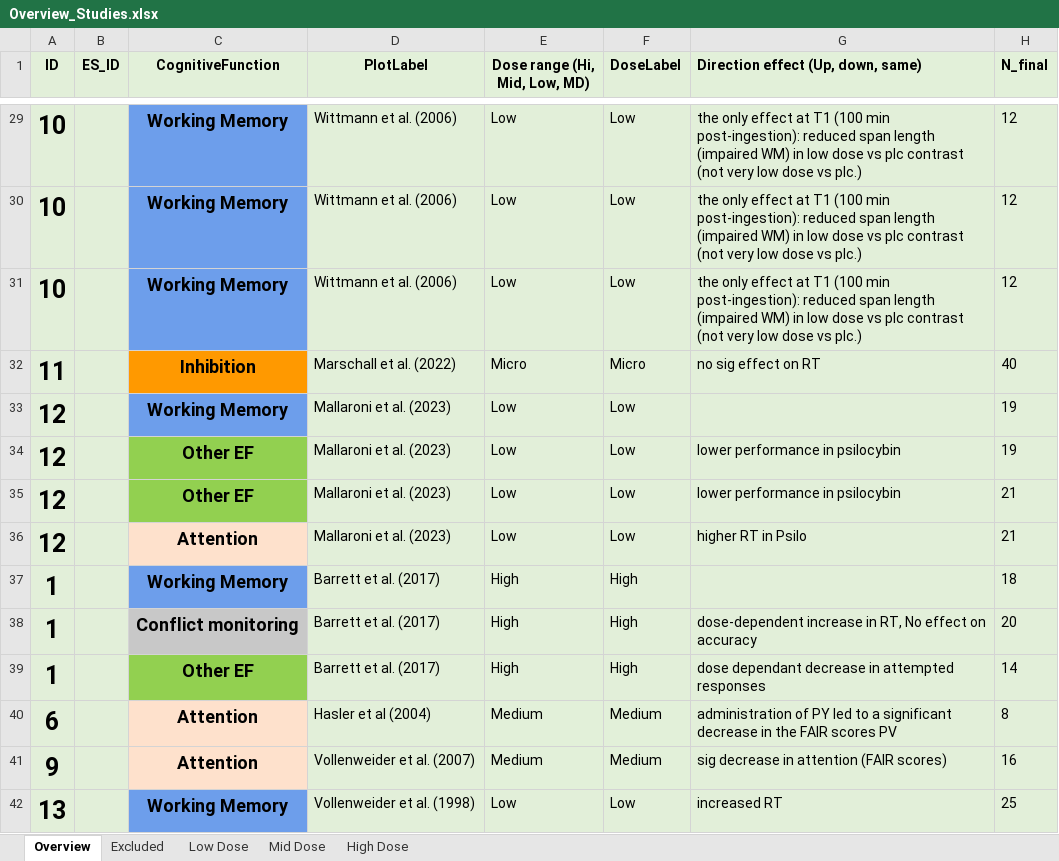
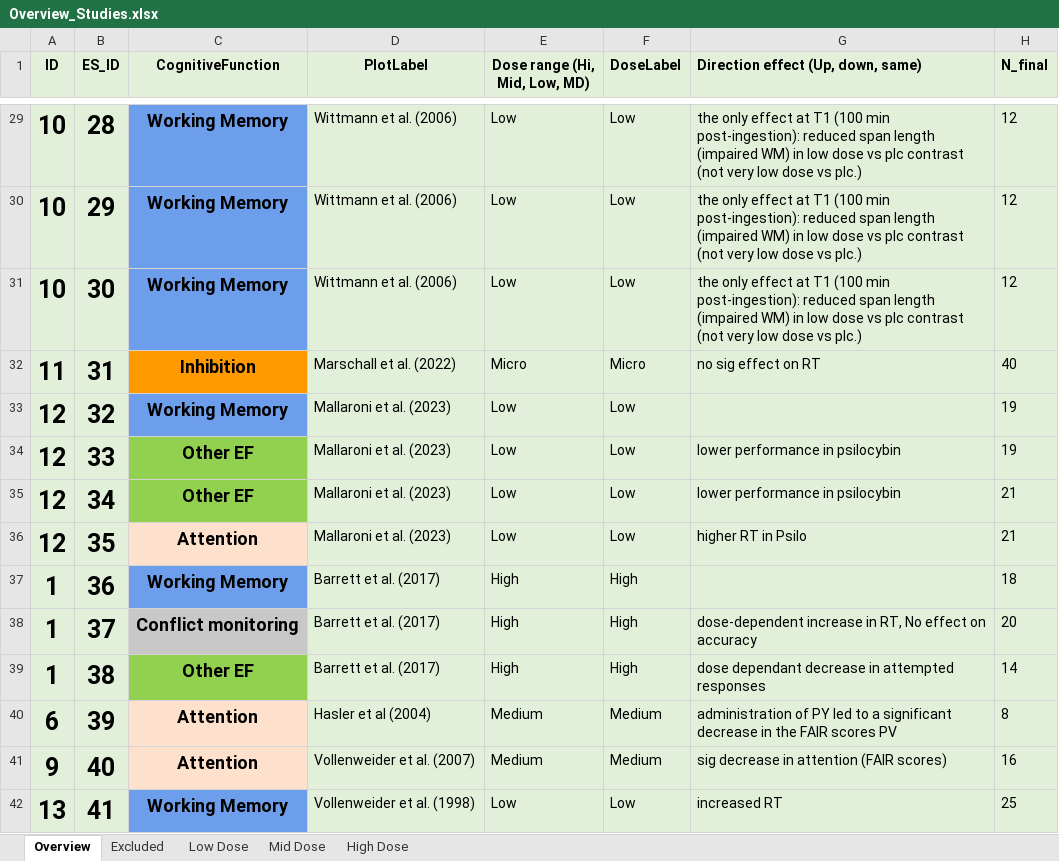
Before and after one commit to Parssayousefi/MetaAnalysis-Psilo-Cognition, an Excel workbook: Overview_Studies.xlsx, sheet Overview, drawn as a sheet; only a part is shown, gaps mark what is left out; values as stored, in another font and other column widths than the file's, no borders; conditional formats not drawn; the diff covers the shown part only; the diff names each change by its address in the sheet, - before the commit and + after, or states it on an @@ line.

```diff
--- a/Overview_Studies.xlsx (sheet Overview)
+++ b/Overview_Studies.xlsx (sheet Overview)
-B29 (ES_ID): (empty)
+B29 (ES_ID): 28
-B30 (ES_ID): (empty)
+B30 (ES_ID): 29
-B31 (ES_ID): (empty)
+B31 (ES_ID): 30
-B32 (ES_ID): (empty)
+B32 (ES_ID): 31
-B33 (ES_ID): (empty)
+B33 (ES_ID): 32
-B34 (ES_ID): (empty)
+B34 (ES_ID): 33
-B35 (ES_ID): (empty)
+B35 (ES_ID): 34
-B36 (ES_ID): (empty)
+B36 (ES_ID): 35
-B37 (ES_ID): (empty)
+B37 (ES_ID): 36
-B38 (ES_ID): (empty)
+B38 (ES_ID): 37
-B39 (ES_ID): (empty)
+B39 (ES_ID): 38
-B40 (ES_ID): (empty)
+B40 (ES_ID): 39
-B41 (ES_ID): (empty)
+B41 (ES_ID): 40
-B42 (ES_ID): (empty)
+B42 (ES_ID): 41
```
Also changed, not shown: 27 edited cells elsewhere in this sheet.
